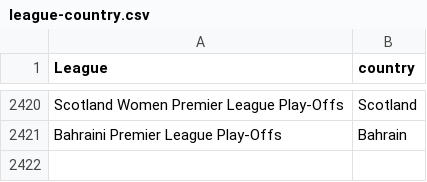
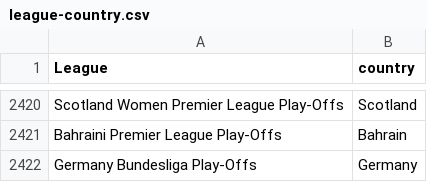
Before and after one commit to gatodegravata/vulp-stats, a CSV file: lists/league-country.csv, drawn as a sheet; only a part is shown, gaps mark what is left out.

```diff
--- a/lists/league-country.csv
+++ b/lists/league-country.csv
@@ -2421 +2421,2 @@ Scotland Women Premier League Play-Offs;Scotland
 Bahraini Premier League Play-Offs;Bahrain
+Germany Bundesliga Play-Offs;Germany
```
Also changed, not shown: 3 other files.
